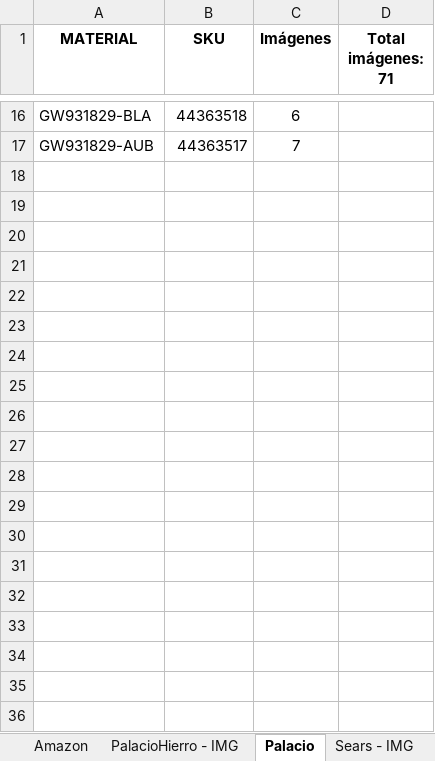
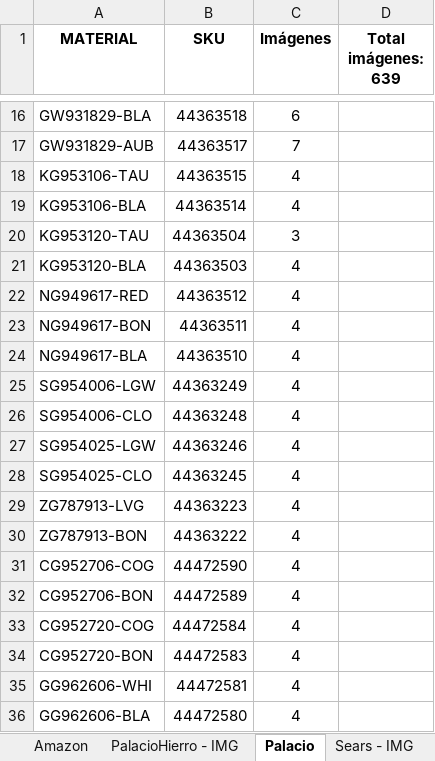
Before and after one commit to green-ayotl/Styles-To-Search, an Excel workbook: Styles To Search - General.xlsx, sheet Palacio, drawn as a sheet; only a part is shown, gaps mark what is left out; values as stored, in another font and other column widths than the file's, no borders; conditional formats and table styles not drawn; the diff covers the shown part only; the diff names each change by its address in the sheet, - before the commit and + after, or states it on an @@ line.

```diff
--- a/Styles To Search - General.xlsx (sheet Palacio)
+++ b/Styles To Search - General.xlsx (sheet Palacio)
-D1: Total imágenes: 71
+D1: Total imágenes: 639
+row 18: KG953106-TAU | 44363515 | 4
+row 19: KG953106-BLA | 44363514 | 4
+row 20: KG953120-TAU | 44363504 | 3
+row 21: KG953120-BLA | 44363503 | 4
+row 22: NG949617-RED | 44363512 | 4
+row 23: NG949617-BON | 44363511 | 4
+row 24: NG949617-BLA | 44363510 | 4
+row 25: SG954006-LGW | 44363249 | 4
+row 26: SG954006-CLO | 44363248 | 4
+row 27: SG954025-LGW | 44363246 | 4
+row 28: SG954025-CLO | 44363245 | 4
+row 29: ZG787913-LVG | 44363223 | 4
+row 30: ZG787913-BON | 44363222 | 4
+row 31: CG952706-COG | 44472590 | 4
+row 32: CG952706-BON | 44472589 | 4
+row 33: CG952720-COG | 44472584 | 4
+row 34: CG952720-BON | 44472583 | 4
+row 35: GG962606-WHI | 44472581 | 4
+row 36: GG962606-BLA | 44472580 | 4
```
Also changed, not shown: 128 added rows elsewhere in this sheet, sheet PalacioHierro - IMG, sheet Liverpool - IMG, sheet Liverpool, hidden cells, 2 other files.
